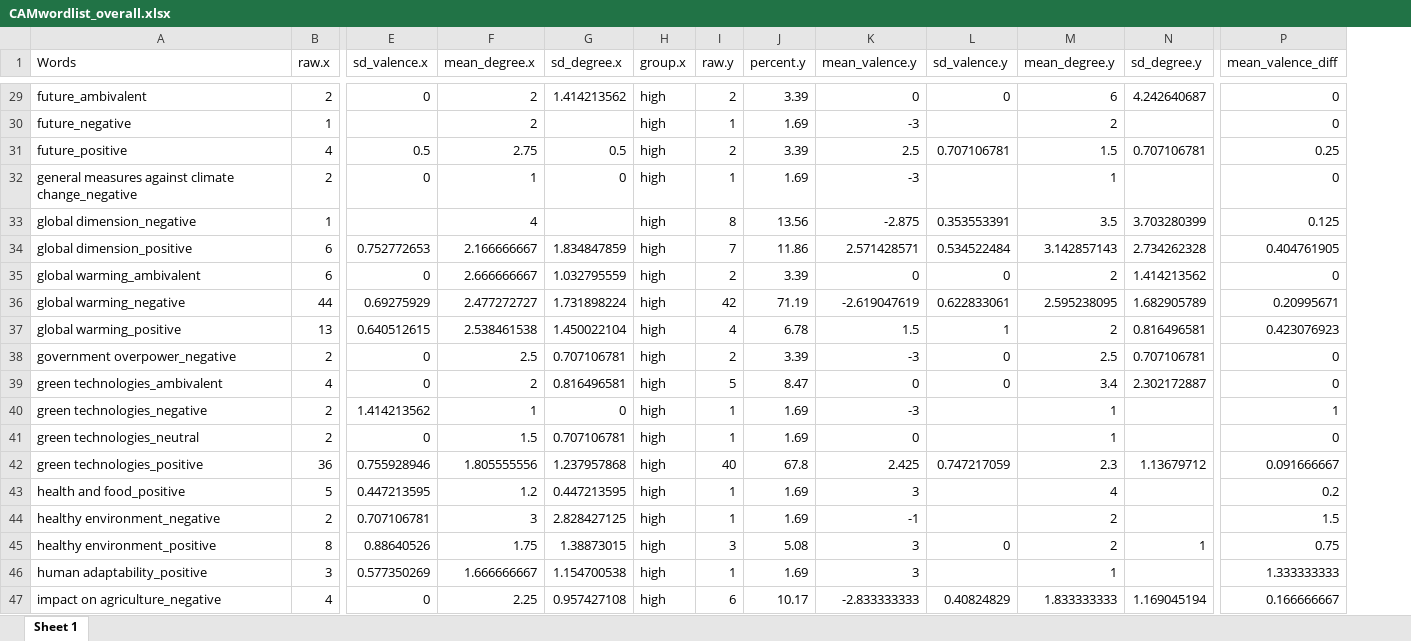
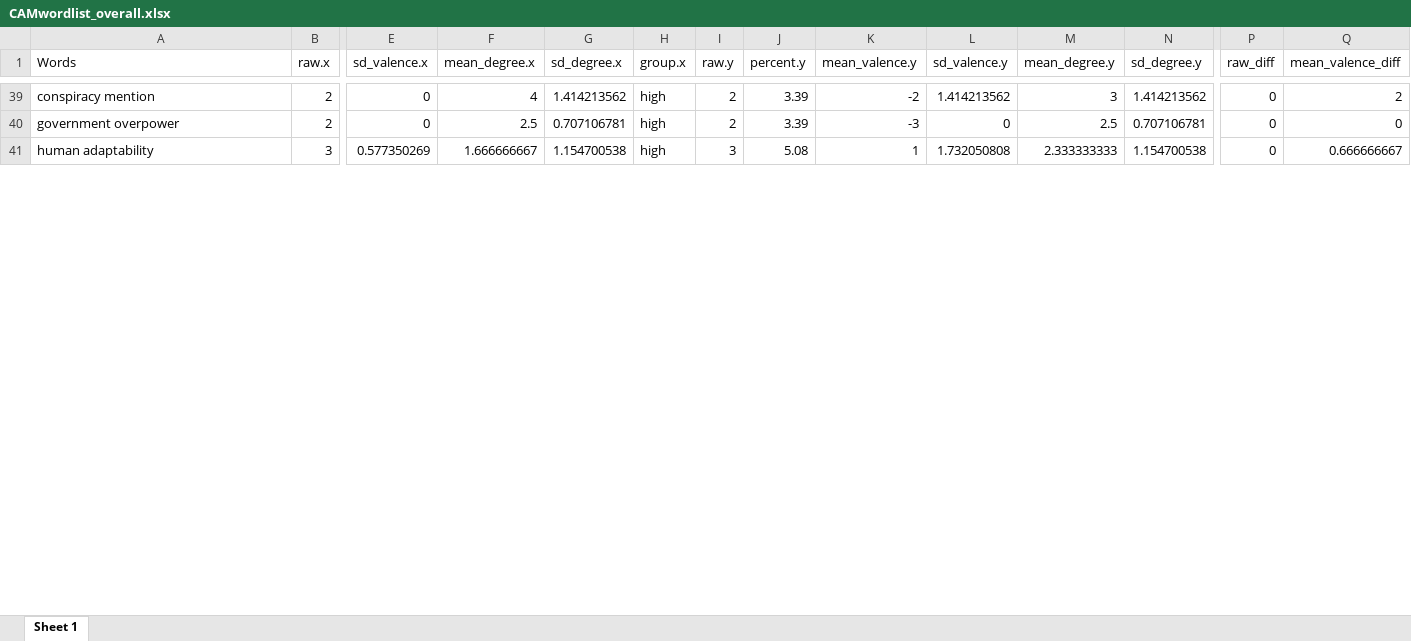
Before and after one commit to ChrisBecht/CAMspiracy_Analyses, an Excel workbook: t12_segCAMs/outputs/CAMwordlists/CAMwordlist_overall.xlsx, sheet Sheet 1, drawn as a sheet; only a part is shown, gaps mark what is left out; values as stored, in another font and other column widths than the file's, no borders; removed rows and columns are numbered as before the commit, all else as after; rows hold the shown columns only; the diff covers the shown part only; the diff names each change by its address in the sheet, - before the commit and + after, or states it on an @@ line.

```diff
--- a/t12_segCAMs/outputs/CAMwordlists/CAMwordlist_overall.xlsx (sheet Sheet 1)
+++ b/t12_segCAMs/outputs/CAMwordlists/CAMwordlist_overall.xlsx (sheet Sheet 1)
+column P (raw_diff), rows 39-41: all 0
-A39 (Words): future_ambivalent
+A39 (Words): conspiracy mention
-F39 (mean_degree.x): 2
+F39 (mean_degree.x): 4
-K39 (mean_valence.y): 0
+K39 (mean_valence.y): -2
-L39 (sd_valence.y): 0
+L39 (sd_valence.y): 1.414213562
-M39 (mean_degree.y): 6
+M39 (mean_degree.y): 3
-N39 (sd_degree.y): 4.242640687
+N39 (sd_degree.y): 1.414213562
-Q39 (mean_valence_diff): 0
+Q39 (mean_valence_diff): 2
-row 30: future_negative | 1 |  | 2 |  | high | 1 | 1.69 | -3 |  | 2 |  | 0
-row 31: future_positive | 4 | 0.5 | 2.75 | 0.5 | high | 2 | 3.39 | 2.5 | 0.707106781 | 1.5 | 0.707106781 | 0.25
-row 32: general measures against climate change_negative | 2 | 0 | 1 | 0 | high | 1 | 1.69 | -3 |  | 1 |  | 0
-row 33: global dimension_negative | 1 |  | 4 |  | high | 8 | 13.56 | -2.875 | 0.353553391 | 3.5 | 3.703280399 | 0.125
-row 34: global dimension_positive | 6 | 0.752772653 | 2.166666667 | 1.834847859 | high | 7 | 11.86 | 2.571428571 | 0.534522484 | 3.142857143 | 2.734262328 | 0.404761905
-row 35: global warming_ambivalent | 6 | 0 | 2.666666667 | 1.032795559 | high | 2 | 3.39 | 0 | 0 | 2 | 1.414213562 | 0
-row 36: global warming_negative | 44 | 0.69275929 | 2.477272727 | 1.731898224 | high | 42 | 71.19 | -2.619047619 | 0.622833061 | 2.595238095 | 1.682905789 | 0.20995671
-row 37: global warming_positive | 13 | 0.640512615 | 2.538461538 | 1.450022104 | high | 4 | 6.78 | 1.5 | 1 | 2 | 0.816496581 | 0.423076923
-A40 (Words): government overpower_negative
+A40 (Words): government overpower
-row 39: green technologies_ambivalent | 4 | 0 | 2 | 0.816496581 | high | 5 | 8.47 | 0 | 0 | 3.4 | 2.302172887 | 0
-row 40: green technologies_negative | 2 | 1.414213562 | 1 | 0 | high | 1 | 1.69 | -3 |  | 1 |  | 1
-row 41: green technologies_neutral | 2 | 0 | 1.5 | 0.707106781 | high | 1 | 1.69 | 0 |  | 1 |  | 0
-row 42: green technologies_positive | 36 | 0.755928946 | 1.805555556 | 1.237957868 | high | 40 | 67.8 | 2.425 | 0.747217059 | 2.3 | 1.13679712 | 0.091666667
-row 43: health and food_positive | 5 | 0.447213595 | 1.2 | 0.447213595 | high | 1 | 1.69 | 3 |  | 4 |  | 0.2
-row 44: healthy environment_negative | 2 | 0.707106781 | 3 | 2.828427125 | high | 1 | 1.69 | -1 |  | 2 |  | 1.5
-row 45: healthy environment_positive | 8 | 0.88640526 | 1.75 | 1.38873015 | high | 3 | 5.08 | 3 | 0 | 2 | 1 | 0.75
-A41 (Words): human adaptability_positive
+A41 (Words): human adaptability
-I41 (raw.y): 1
+I41 (raw.y): 3
-J41 (percent.y): 1.69
+J41 (percent.y): 5.08
-K41 (mean_valence.y): 3
+K41 (mean_valence.y): 1
-L41 (sd_valence.y): (empty)
+L41 (sd_valence.y): 1.732050808
-M41 (mean_degree.y): 1
+M41 (mean_degree.y): 2.333333333
-N41 (sd_degree.y): (empty)
+N41 (sd_degree.y): 1.154700538
-Q41 (mean_valence_diff): 1.333333333
+Q41 (mean_valence_diff): 0.666666667
-row 47: impact on agriculture_negative | 4 | 0 | 2.25 | 0.957427108 | high | 6 | 10.17 | -2.833333333 | 0.40824829 | 1.833333333 | 1.169045194 | 0.166666667
```
Also changed, not shown: 37 added rows, 62 removed rows and 14 edited cells elsewhere in this sheet, t12_segCAMs/outputs/CAMwordlists/CAMwordlist_high.xlsx, t12_segCAMs/outputs/CAMwordlists/CAMwordlist_low.xlsx, 4 other files.
